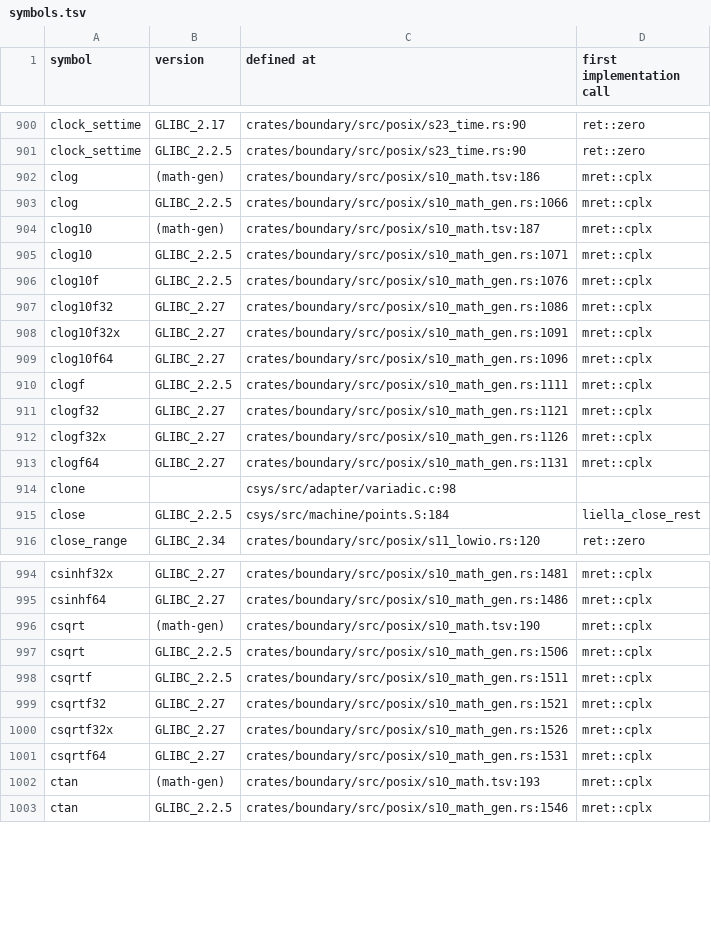
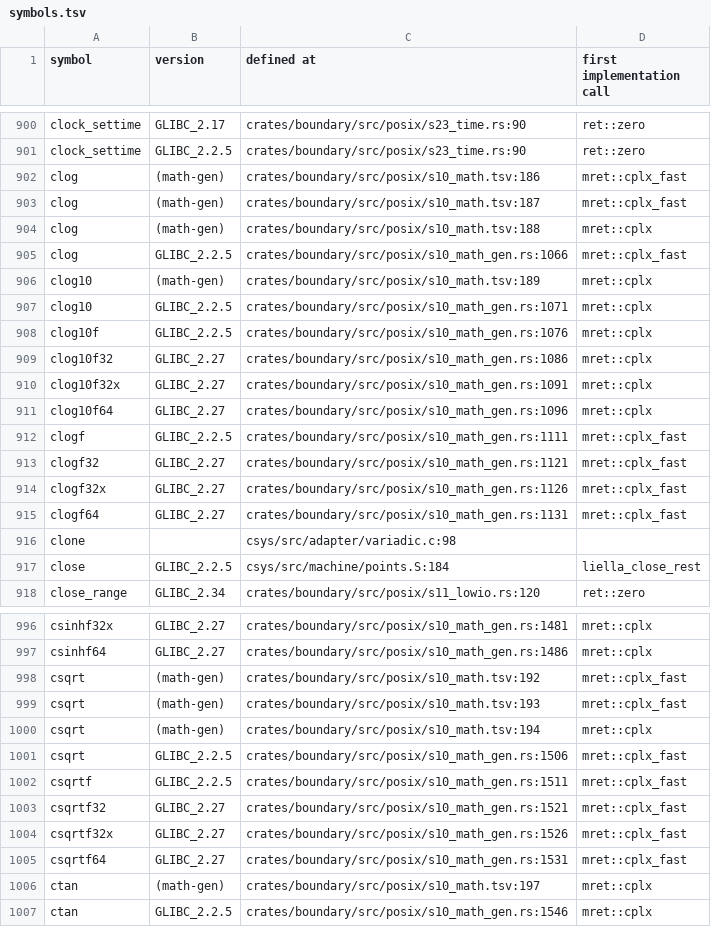
Before and after one commit to duskglow/liella, a TSV file: docs/codemap/symbols.tsv, drawn as a sheet; only a part is shown, gaps mark what is left out; the diff covers the shown part only.

```diff
--- a/docs/codemap/symbols.tsv
+++ b/docs/codemap/symbols.tsv
@@ -901,5 +901,7 @@ clock_settime	GLIBC_2.17	crates/boundary/src/posix/s23_time.rs:90	ret::zero
 clock_settime	GLIBC_2.2.5	crates/boundary/src/posix/s23_time.rs:90	ret::zero
-clog	(math-gen)	crates/boundary/src/posix/s10_math.tsv:186	mret::cplx
-clog	GLIBC_2.2.5	crates/boundary/src/posix/s10_math_gen.rs:1066	mret::cplx
-clog10	(math-gen)	crates/boundary/src/posix/s10_math.tsv:187	mret::cplx
+clog	(math-gen)	crates/boundary/src/posix/s10_math.tsv:186	mret::cplx_fast
+clog	(math-gen)	crates/boundary/src/posix/s10_math.tsv:187	mret::cplx_fast
+clog	(math-gen)	crates/boundary/src/posix/s10_math.tsv:188	mret::cplx
+clog	GLIBC_2.2.5	crates/boundary/src/posix/s10_math_gen.rs:1066	mret::cplx_fast
+clog10	(math-gen)	crates/boundary/src/posix/s10_math.tsv:189	mret::cplx
 clog10	GLIBC_2.2.5	crates/boundary/src/posix/s10_math_gen.rs:1071	mret::cplx
@@ -909,6 +911,6 @@ clog10f32x	GLIBC_2.27	crates/boundary/src/posix/s10_math_gen.rs:1091	mret::cplx
 clog10f64	GLIBC_2.27	crates/boundary/src/posix/s10_math_gen.rs:1096	mret::cplx
-clogf	GLIBC_2.2.5	crates/boundary/src/posix/s10_math_gen.rs:1111	mret::cplx
-clogf32	GLIBC_2.27	crates/boundary/src/posix/s10_math_gen.rs:1121	mret::cplx
-clogf32x	GLIBC_2.27	crates/boundary/src/posix/s10_math_gen.rs:1126	mret::cplx
-clogf64	GLIBC_2.27	crates/boundary/src/posix/s10_math_gen.rs:1131	mret::cplx
+clogf	GLIBC_2.2.5	crates/boundary/src/posix/s10_math_gen.rs:1111	mret::cplx_fast
+clogf32	GLIBC_2.27	crates/boundary/src/posix/s10_math_gen.rs:1121	mret::cplx_fast
+clogf32x	GLIBC_2.27	crates/boundary/src/posix/s10_math_gen.rs:1126	mret::cplx_fast
+clogf64	GLIBC_2.27	crates/boundary/src/posix/s10_math_gen.rs:1131	mret::cplx_fast
 clone		csys/src/adapter/variadic.c:98	
@@ -995,9 +997,11 @@ csinhf32x	GLIBC_2.27	crates/boundary/src/posix/s10_math_gen.rs:1481	mret::cplx
 csinhf64	GLIBC_2.27	crates/boundary/src/posix/s10_math_gen.rs:1486	mret::cplx
-csqrt	(math-gen)	crates/boundary/src/posix/s10_math.tsv:190	mret::cplx
-csqrt	GLIBC_2.2.5	crates/boundary/src/posix/s10_math_gen.rs:1506	mret::cplx
-csqrtf	GLIBC_2.2.5	crates/boundary/src/posix/s10_math_gen.rs:1511	mret::cplx
-csqrtf32	GLIBC_2.27	crates/boundary/src/posix/s10_math_gen.rs:1521	mret::cplx
-csqrtf32x	GLIBC_2.27	crates/boundary/src/posix/s10_math_gen.rs:1526	mret::cplx
-csqrtf64	GLIBC_2.27	crates/boundary/src/posix/s10_math_gen.rs:1531	mret::cplx
-ctan	(math-gen)	crates/boundary/src/posix/s10_math.tsv:193	mret::cplx
+csqrt	(math-gen)	crates/boundary/src/posix/s10_math.tsv:192	mret::cplx_fast
+csqrt	(math-gen)	crates/boundary/src/posix/s10_math.tsv:193	mret::cplx_fast
+csqrt	(math-gen)	crates/boundary/src/posix/s10_math.tsv:194	mret::cplx
+csqrt	GLIBC_2.2.5	crates/boundary/src/posix/s10_math_gen.rs:1506	mret::cplx_fast
+csqrtf	GLIBC_2.2.5	crates/boundary/src/posix/s10_math_gen.rs:1511	mret::cplx_fast
+csqrtf32	GLIBC_2.27	crates/boundary/src/posix/s10_math_gen.rs:1521	mret::cplx_fast
+csqrtf32x	GLIBC_2.27	crates/boundary/src/posix/s10_math_gen.rs:1526	mret::cplx_fast
+csqrtf64	GLIBC_2.27	crates/boundary/src/posix/s10_math_gen.rs:1531	mret::cplx_fast
+ctan	(math-gen)	crates/boundary/src/posix/s10_math.tsv:197	mret::cplx
 ctan	GLIBC_2.2.5	crates/boundary/src/posix/s10_math_gen.rs:1546	mret::cplx
```
Also changed, not shown: 13 edited cells elsewhere in this file.
